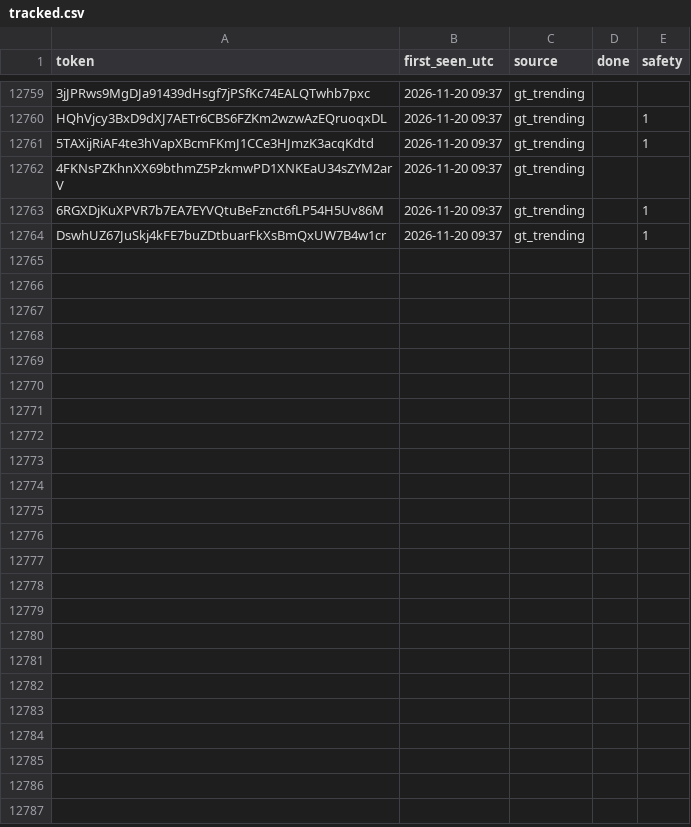
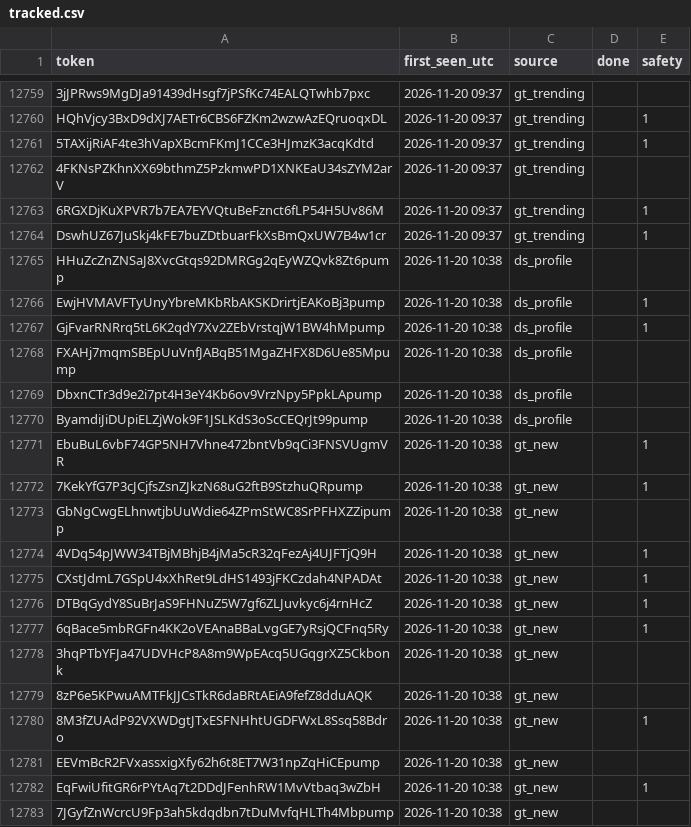
Before and after one commit to sachinbatra1971-byte/memecoin-research, a CSV file: data/tracked.csv, drawn as a sheet; only a part is shown, gaps mark what is left out; the diff covers the shown part only.

```diff
--- a/data/tracked.csv
+++ b/data/tracked.csv
@@ -12764 +12764,20 @@ HQhVjcy3BxD9dXJ7AETr6CBS6FZKm2wzwAzEQruoqxDL,2026-11-20 09:37,gt_trending,,1
 DswhUZ67JuSkj4kFE7buZDtbuarFkXsBmQxUW7B4w1cr,2026-11-20 09:37,gt_trending,,1
+HHuZcZnZNSaJ8XvcGtqs92DMRGg2qEyWZQvk8Zt6pump,2026-11-20 10:38,ds_profile,,
+EwjHVMAVFTyUnyYbreMKbRbAKSKDrirtjEAKoBj3pump,2026-11-20 10:38,ds_profile,,1
+GjFvarRNRrq5tL6K2qdY7Xv2ZEbVrstqjW1BW4hMpump,2026-11-20 10:38,ds_profile,,1
+FXAHj7mqmSBEpUuVnfJABqB51MgaZHFX8D6Ue85Mpump,2026-11-20 10:38,ds_profile,,
+DbxnCTr3d9e2i7pt4H3eY4Kb6ov9VrzNpy5PpkLApump,2026-11-20 10:38,ds_profile,,
+ByamdiJiDUpiELZjWok9F1JSLKdS3oScCEQrJt99pump,2026-11-20 10:38,ds_profile,,
+EbuBuL6vbF74GP5NH7Vhne472bntVb9qCi3FNSVUgmVR,2026-11-20 10:38,gt_new,,1
+7KekYfG7P3cJCjfsZsnZJkzN68uG2ftB9StzhuQRpump,2026-11-20 10:38,gt_new,,1
+GbNgCwgELhnwtjbUuWdie64ZPmStWC8SrPFHXZZipump,2026-11-20 10:38,gt_new,,
+4VDq54pJWW34TBjMBhjB4jMa5cR32qFezAj4UJFTjQ9H,2026-11-20 10:38,gt_new,,1
+CXstJdmL7GSpU4xXhRet9LdHS1493jFKCzdah4NPADAt,2026-11-20 10:38,gt_new,,1
+DTBqGydY8SuBrJaS9FHNuZ5W7gf6ZLJuvkyc6j4rnHcZ,2026-11-20 10:38,gt_new,,1
+6qBace5mbRGFn4KK2oVEAnaBBaLvgGE7yRsjQCFnq5Ry,2026-11-20 10:38,gt_new,,1
+3hqPTbYFJa47UDVHcP8A8m9WpEAcq5UGqgrXZ5Ckbonk,2026-11-20 10:38,gt_new,,
+8zP6e5KPwuAMTFkJJCsTkR6daBRtAEiA9fefZ8dduAQK,2026-11-20 10:38,gt_new,,
+8M3fZUAdP92VXWDgtJTxESFNHhtUGDFWxL8Ssq58Bdro,2026-11-20 10:38,gt_new,,1
+EEVmBcR2FVxassxigXfy62h6t8ET7W31npZqHiCEpump,2026-11-20 10:38,gt_new,,
+EqFwiUfitGR6rPYtAq7t2DDdJFenhRW1MvVtbaq3wZbH,2026-11-20 10:38,gt_new,,1
+7JGyfZnWcrcU9Fp3ah5kdqdbn7tDuMvfqHLTh4Mbpump,2026-11-20 10:38,gt_new,,
```
Also changed, not shown: 24 added rows and 16 edited cells elsewhere in this file, data/candidates.csv, 2 other files.
